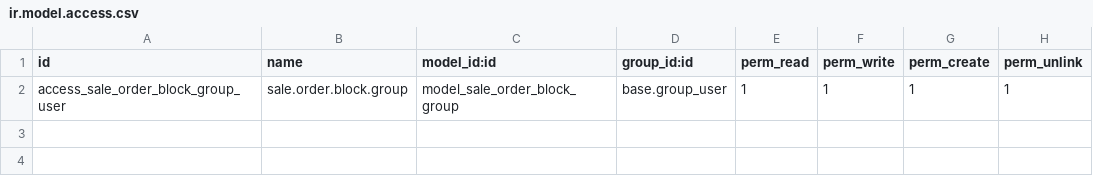
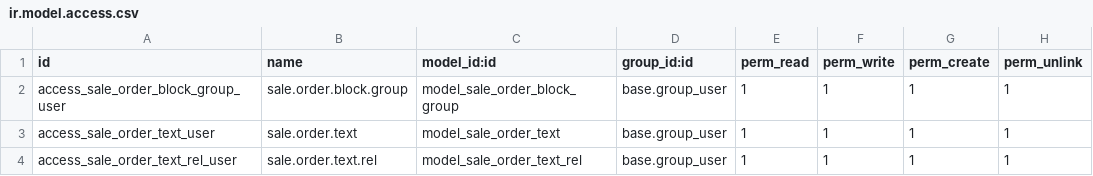
Before and after one commit to Micronaet/micronaet-sales, a CSV file: sale_order_block/security/ir.model.access.csv, drawn as a sheet.

Commit message:
add text in sale offer

```diff
--- a/sale_order_block/security/ir.model.access.csv
+++ b/sale_order_block/security/ir.model.access.csv
@@ -2 +2,3 @@
 access_sale_order_block_group_user,sale.order.block.group,model_sale_order_block_group,base.group_user,1,1,1,1
+access_sale_order_text_user,sale.order.text,model_sale_order_text,base.group_user,1,1,1,1
+access_sale_order_text_rel_user,sale.order.text.rel,model_sale_order_text_rel,base.group_user,1,1,1,1
```
Also changed, not shown: 3 other files.
